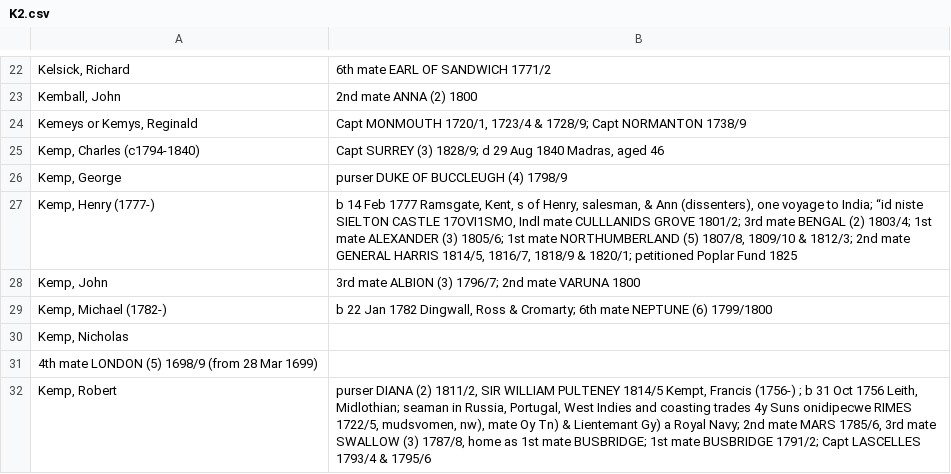
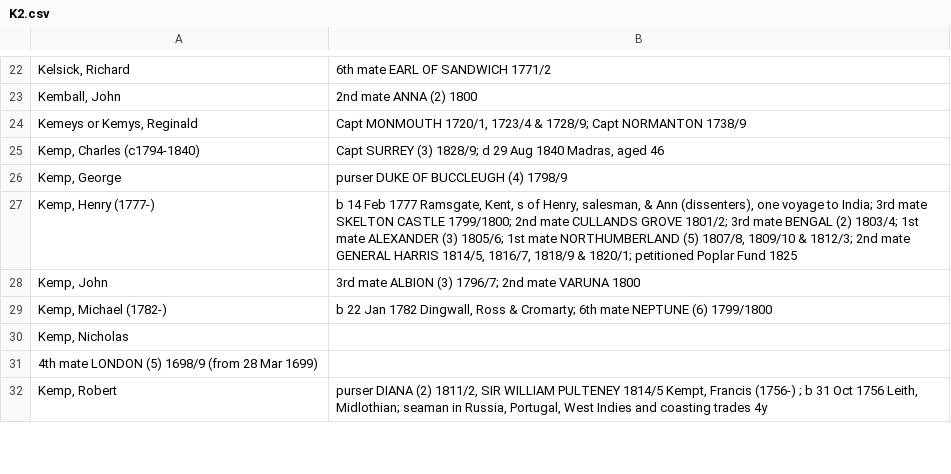
Before and after one commit to maximilianhenning/masters-thesis-data, a CSV file: processing/officers_partial/K2.csv, drawn as a sheet; only a part is shown, gaps mark what is left out; the diff covers the shown part only.

```diff
--- a/processing/officers_partial/K2.csv
+++ b/processing/officers_partial/K2.csv
@@ -26,3 +26,3 @@ Kemp, Charles (c1794-1840);"Capt SURREY (3) 1828/9; d 29 Aug 1840 Madras, aged 4
 Kemp, George;purser DUKE OF BUCCLEUGH (4) 1798/9
-Kemp, Henry (1777-);"b 14 Feb 1777 Ramsgate, Kent, s of Henry, salesman, & Ann (dissenters), one voyage to India; “id niste SIELTON CASTLE 17OVI1SMO, Indl mate CULLLANIDS GROVE 1801/2; 3rd mate BENGAL (2) 1803/4; 1st mate ALEXANDER (3) 1805/6; 1st mate NORTHUMBERLAND (5) 1807/8, 1809/10 & 1812/3; 2nd mate GENERAL HARRIS 1814/5, 1816/7, 1818/9 & 1820/1; petitioned Poplar Fund 1825 "
+Kemp, Henry (1777-);"b 14 Feb 1777 Ramsgate, Kent, s of Henry, salesman, & Ann (dissenters), one voyage to India; 3rd mate SKELTON CASTLE 1799/1800; 2nd mate CULLANDS GROVE 1801/2; 3rd mate BENGAL (2) 1803/4; 1st mate ALEXANDER (3) 1805/6; 1st mate NORTHUMBERLAND (5) 1807/8, 1809/10 & 1812/3; 2nd mate GENERAL HARRIS 1814/5, 1816/7, 1818/9 & 1820/1; petitioned Poplar Fund 1825 "
 Kemp, John;"3rd mate ALBION (3) 1796/7; 2nd mate VARUNA 1800 "
@@ -31,2 +31,2 @@ Kemp, Nicholas;
 4th mate LONDON (5) 1698/9 (from 28 Mar 1699);
-Kemp, Robert;"purser DIANA (2) 1811/2, SIR WILLIAM PULTENEY 1814/5 Kempt, Francis (1756-) ; b 31 Oct 1756 Leith, Midlothian; seaman in Russia, Portugal, West Indies and coasting trades 4y Suns onidipecwe RIMES 1722/5, mudsvomen, nw), mate Oy Tn) & Lientemant Gy) a Royal Navy; 2nd mate MARS 1785/6, 3rd mate SWALLOW (3) 1787/8, home as 1st mate BUSBRIDGE; 1st mate BUSBRIDGE 1791/2; Capt LASCELLES 1793/4 & 1795/6 "
+Kemp, Robert;"purser DIANA (2) 1811/2, SIR WILLIAM PULTENEY 1814/5 Kempt, Francis (1756-) ; b 31 Oct 1756 Leith, Midlothian; seaman in Russia, Portugal, West Indies and coasting trades 4y "
```
Also changed, not shown: 1 added row and 11 edited cells elsewhere in this file, Output/locations.csv, Output/ships.csv, 45 other files.
